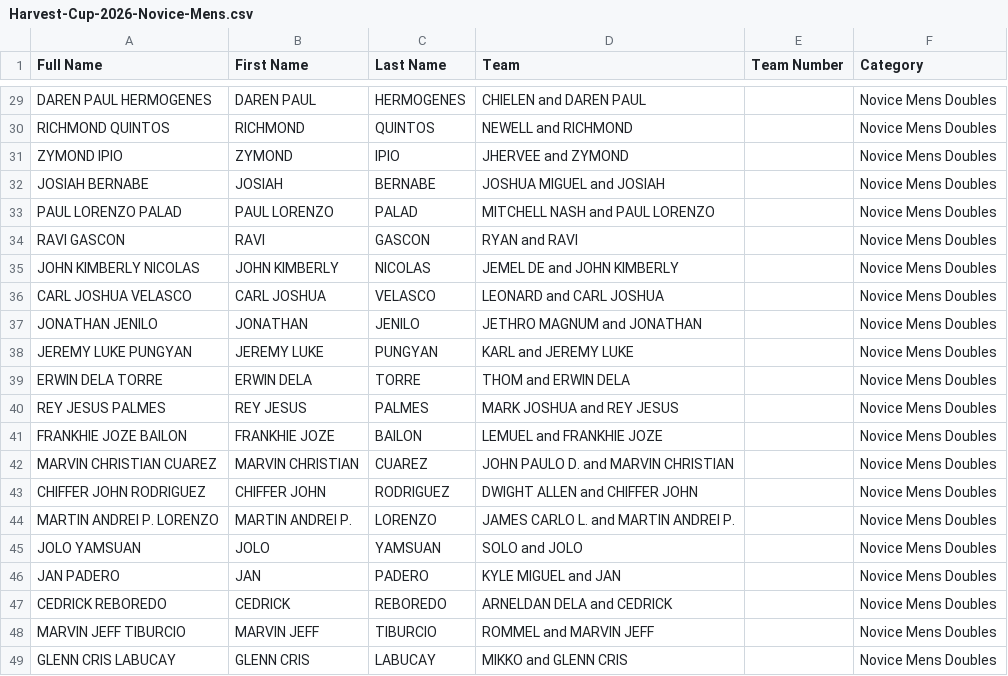
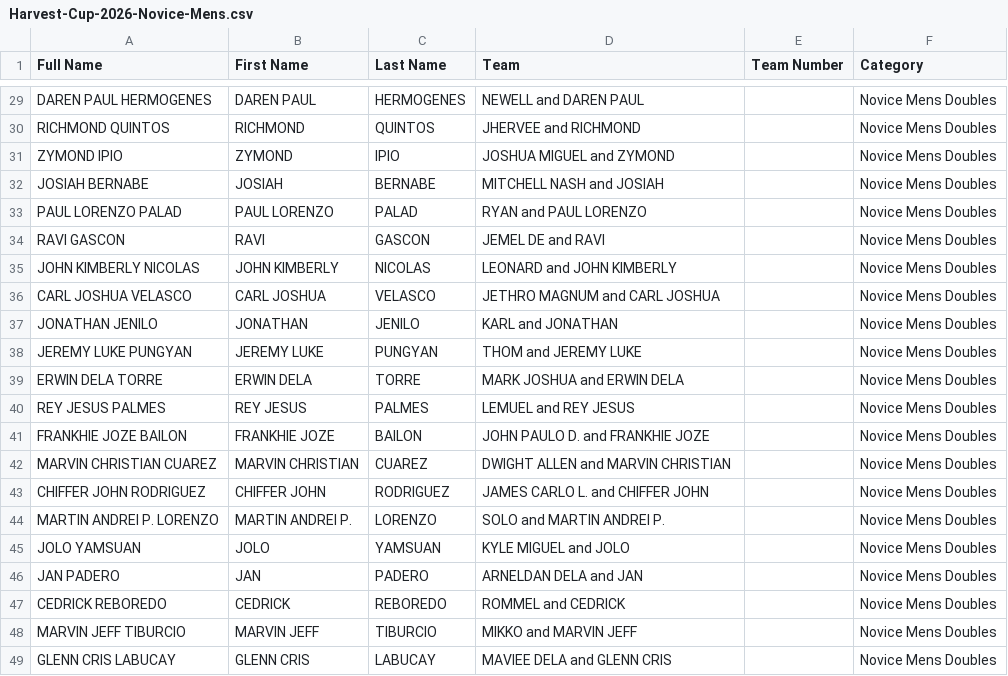
Before and after one commit to dtrxx14/gamecore-engine, a CSV file: public/files/Harvest-Cup-2026-Novice-Mens.csv, drawn as a sheet; only a part is shown, gaps mark what is left out; the diff covers the shown part only; the diff names each change by its address in the sheet, - before the commit and + after, or states it on an @@ line.

```diff
--- a/public/files/Harvest-Cup-2026-Novice-Mens.csv
+++ b/public/files/Harvest-Cup-2026-Novice-Mens.csv
-D29 (Team): CHIELEN and DAREN PAUL
+D29 (Team): NEWELL and DAREN PAUL
-D30 (Team): NEWELL and RICHMOND
+D30 (Team): JHERVEE and RICHMOND
-D31 (Team): JHERVEE and ZYMOND
+D31 (Team): JOSHUA MIGUEL and ZYMOND
-D32 (Team): JOSHUA MIGUEL and JOSIAH
+D32 (Team): MITCHELL NASH and JOSIAH
-D33 (Team): MITCHELL NASH and PAUL LORENZO
+D33 (Team): RYAN and PAUL LORENZO
-D34 (Team): RYAN and RAVI
+D34 (Team): JEMEL DE and RAVI
-D35 (Team): JEMEL DE and JOHN KIMBERLY
+D35 (Team): LEONARD and JOHN KIMBERLY
-D36 (Team): LEONARD and CARL JOSHUA
+D36 (Team): JETHRO MAGNUM and CARL JOSHUA
-D37 (Team): JETHRO MAGNUM and JONATHAN
+D37 (Team): KARL and JONATHAN
-D38 (Team): KARL and JEREMY LUKE
+D38 (Team): THOM and JEREMY LUKE
-D39 (Team): THOM and ERWIN DELA
+D39 (Team): MARK JOSHUA and ERWIN DELA
-D40 (Team): MARK JOSHUA and REY JESUS
+D40 (Team): LEMUEL and REY JESUS
-D41 (Team): LEMUEL and FRANKHIE JOZE
+D41 (Team): JOHN PAULO D. and FRANKHIE JOZE
-D42 (Team): JOHN PAULO D. and MARVIN CHRISTIAN
+D42 (Team): DWIGHT ALLEN and MARVIN CHRISTIAN
-D43 (Team): DWIGHT ALLEN and CHIFFER JOHN
+D43 (Team): JAMES CARLO L. and CHIFFER JOHN
-D44 (Team): JAMES CARLO L. and MARTIN ANDREI P.
+D44 (Team): SOLO and MARTIN ANDREI P.
-D45 (Team): SOLO and JOLO
+D45 (Team): KYLE MIGUEL and JOLO
-D46 (Team): KYLE MIGUEL and JAN
+D46 (Team): ARNELDAN DELA and JAN
-D47 (Team): ARNELDAN DELA and CEDRICK
+D47 (Team): ROMMEL and CEDRICK
-D48 (Team): ROMMEL and MARVIN JEFF
+D48 (Team): MIKKO and MARVIN JEFF
-D49 (Team): MIKKO and GLENN CRIS
+D49 (Team): MAVIEE DELA and GLENN CRIS
```
Also changed, not shown: 27 edited cells elsewhere in this file, public/files/Harvest-Cup-2026-Novice-Mixed.csv, 2 other files.
